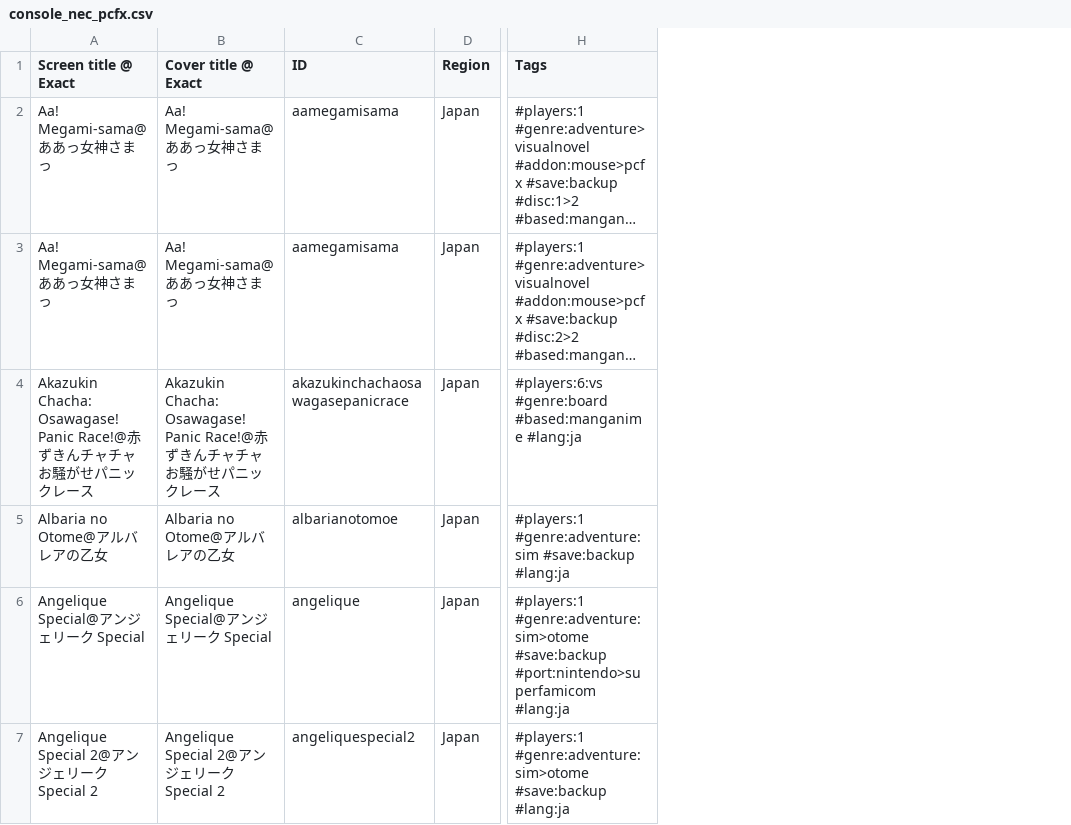
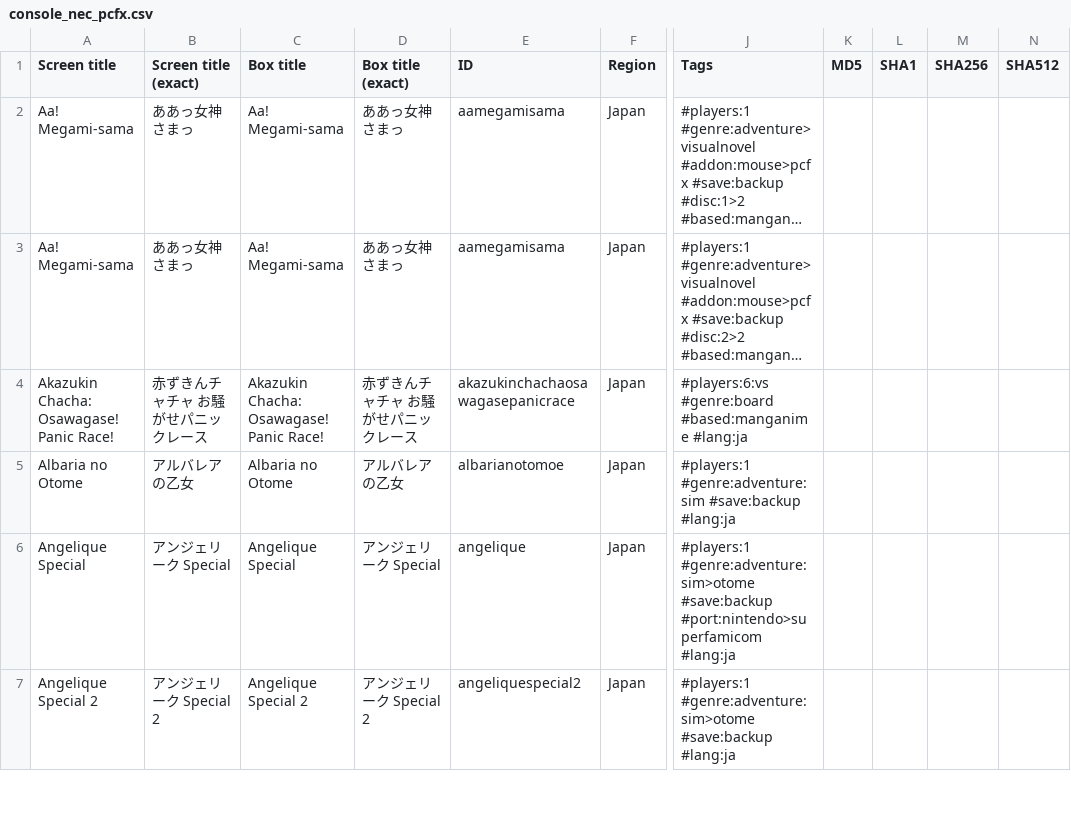
Before and after one commit to PigSaint/GameDataBase, a CSV file: console_nec_pcfx.csv, drawn as a sheet; only a part is shown, gaps mark what is left out; long unchanged cells end in …; removed rows and columns are numbered as before the commit, all else as after; the diff covers the shown part only; the diff names each change by its address in the sheet, - before the commit and + after, or states it on an @@ line.

Commit message:
Update console_nec_pcfx.csv

```diff
--- a/console_nec_pcfx.csv
+++ b/console_nec_pcfx.csv
-column A (Screen title @ Exact), rows 2-7: Aa! Megami-sama@ああっ女神さまっ | Aa! Megami-sama@ああっ女神さまっ | Akazukin Chacha: Osawagase! Panic Race!@赤ずきんチャチャ お騒がせパニックレース | Albaria no Otome@アルバレアの乙女 | Angelique Special@アンジェリーク Special | Angelique Special 2@アンジェリーク Special 2
-column B (Cover title @ Exact), rows 2-7: Aa! Megami-sama@ああっ女神さまっ | Aa! Megami-sama@ああっ女神さまっ | Akazukin Chacha: Osawagase! Panic Race!@赤ずきんチャチャ お騒がせパニックレース | Albaria no Otome@アルバレアの乙女 | Angelique Special@アンジェリーク Special | Angelique Special 2@アンジェリーク Special 2
+column A (Screen title), rows 2-7: Aa! Megami-sama | Aa! Megami-sama | Akazukin Chacha: Osawagase! Panic Race! | Albaria no Otome | Angelique Special | Angelique Special 2
+column B (Screen title (exact)), rows 2-7: ああっ女神さまっ | ああっ女神さまっ | 赤ずきんチャチャ お騒がせパニックレース | アルバレアの乙女 | アンジェリーク Special | アンジェリーク Special 2
+column C (Box title), rows 2-7: Aa! Megami-sama | Aa! Megami-sama | Akazukin Chacha: Osawagase! Panic Race! | Albaria no Otome | Angelique Special | Angelique Special 2
+column D (Box title (exact)), rows 2-7: ああっ女神さまっ | ああっ女神さまっ | 赤ずきんチャチャ お騒がせパニックレース | アルバレアの乙女 | アンジェリーク Special | アンジェリーク Special 2
+column K (MD5), empty
+column L (SHA1), empty
+column M (SHA256), empty
+column N (SHA512), empty
```
Also changed, not shown: 6 edited cells elsewhere in this file.
